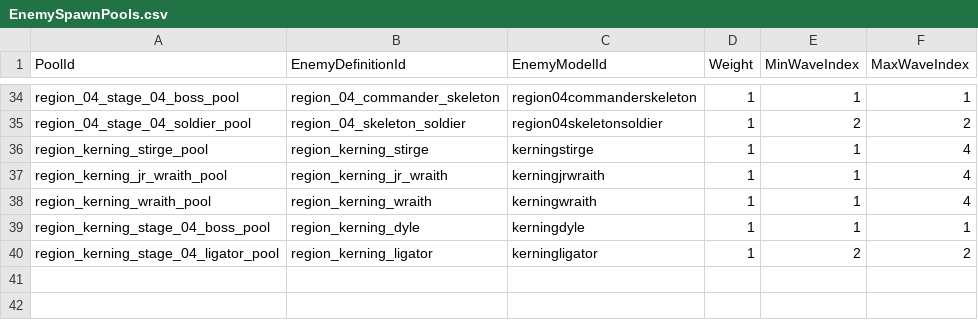
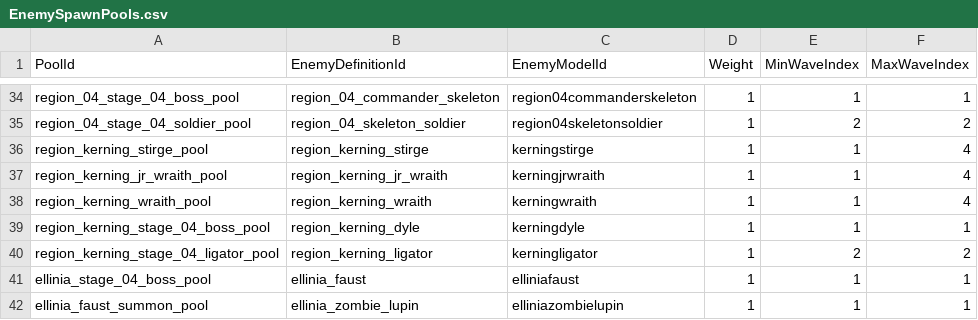
Before and after one commit to MagunMadown/MapleTactics, a CSV file: RootDesk/MyDesk/03_Data/EnemySpawnPools.csv, drawn as a sheet; only a part is shown, gaps mark what is left out; the diff names each change by its address in the sheet, - before the commit and + after, or states it on an @@ line.

```diff
--- a/RootDesk/MyDesk/03_Data/EnemySpawnPools.csv
+++ b/RootDesk/MyDesk/03_Data/EnemySpawnPools.csv
+row 41: ellinia_stage_04_boss_pool | ellinia_faust | elliniafaust | 1 | 1 | 1
+row 42: ellinia_faust_summon_pool | ellinia_zombie_lupin | elliniazombielupin | 1 | 1 | 1
```
Also changed, not shown: RootDesk/MyDesk/03_Data/EnemyDefinitions.csv, RootDesk/MyDesk/03_Data/EnemyPatternSteps.csv, 14 other files.
